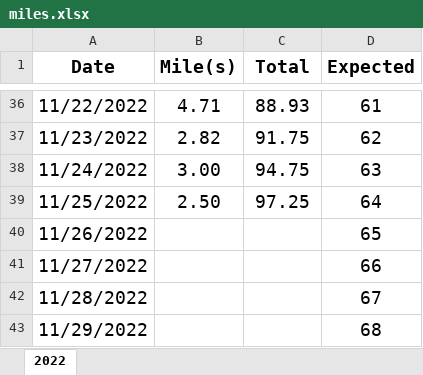
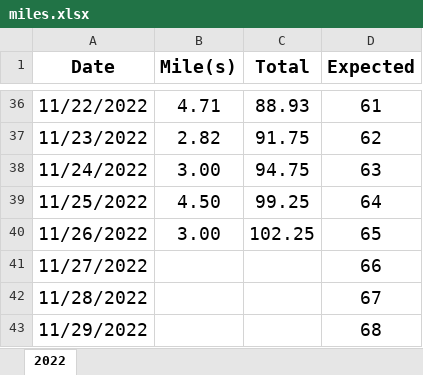
Before and after one commit to jiqiangyao123/health, an Excel workbook: miles.xlsx, sheet 2022, drawn as a sheet; only a part is shown, gaps mark what is left out; values as stored, in another font and other column widths than the file's, no borders; the diff names each change by its address in the sheet, - before the commit and + after, or states it on an @@ line.

Commit message:
miles
miles

```diff
--- a/miles.xlsx (sheet 2022)
+++ b/miles.xlsx (sheet 2022)
-B39 (Mile(s)): 2.50
+B39 (Mile(s)): 4.50
-C39 (Total): 97.25
+C39 (Total): 99.25
-B40 (Mile(s)): (empty)
+B40 (Mile(s)): 3.00
-C40 (Total): (empty)
+C40 (Total): 102.25
```
